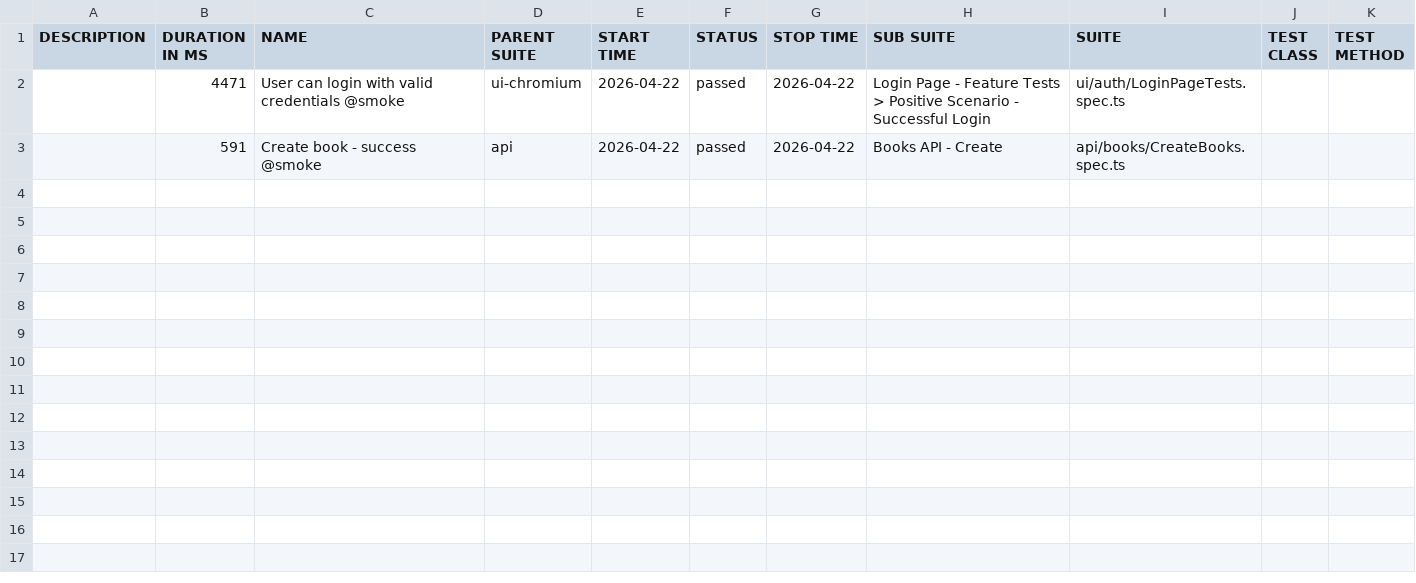
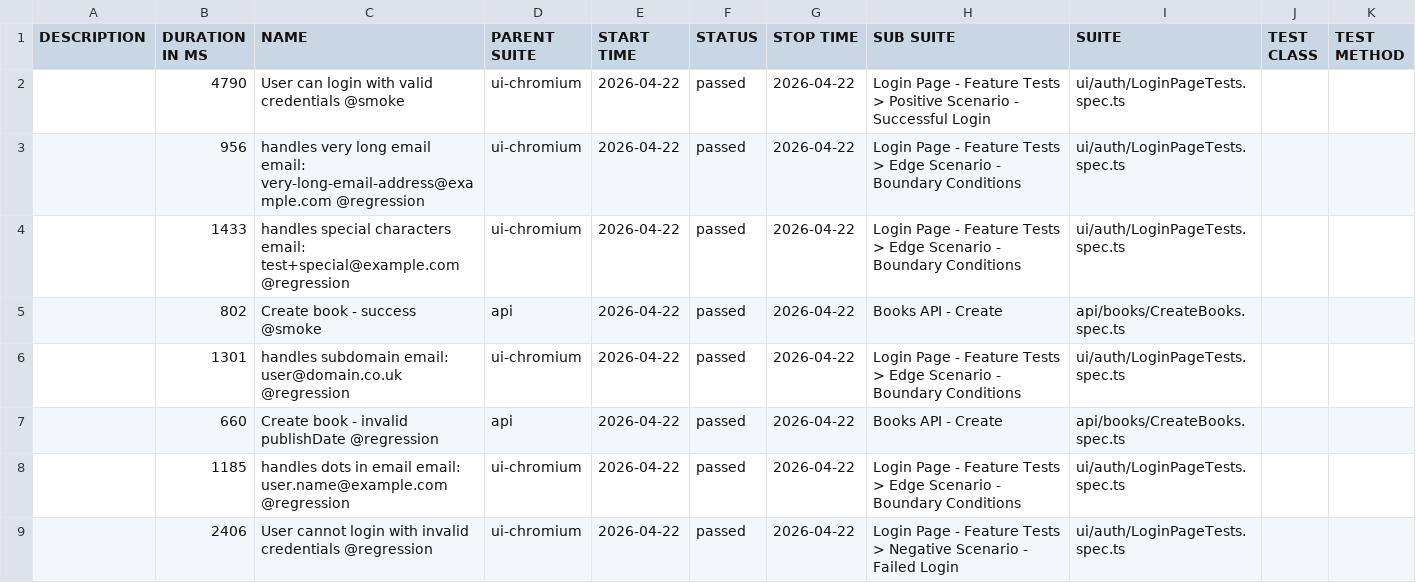
Before and after one commit to GalynaUdaltsova/bookstore-api-playwright, a CSV file: data/suites.csv, drawn as a sheet.

```diff
--- a/data/suites.csv
+++ b/data/suites.csv
@@ -1,3 +1,9 @@
 "DESCRIPTION","DURATION IN MS","NAME","PARENT SUITE","START TIME","STATUS","STOP TIME","SUB SUITE","SUITE","TEST CLASS","TEST METHOD"
-"","4471","User can login with valid credentials @smoke","ui-chromium","2026-04-22","passed","2026-04-22","Login Page - Feature Tests > Positive Scenario - Successful Login","ui/auth/LoginPageTests.spec.ts","",""
-"","591","Create book - success @smoke","api","2026-04-22","passed","2026-04-22","Books API - Create","api/books/CreateBooks.spec.ts","",""
+"","4790","User can login with valid credentials @smoke","ui-chromium","2026-04-22","passed","2026-04-22","Login Page - Feature Tests > Positive Scenario - Successful Login","ui/auth/LoginPageTests.spec.ts","",""
+"","956","handles very long email email: very-long-email-address@example.com @regression","ui-chromium","2026-04-22","passed","2026-04-22","Login Page - Feature Tests > Edge Scenario - Boundary Conditions","ui/auth/LoginPageTests.spec.ts","",""
+"","1433","handles special characters email: test+special@example.com @regression","ui-chromium","2026-04-22","passed","2026-04-22","Login Page - Feature Tests > Edge Scenario - Boundary Conditions","ui/auth/LoginPageTests.spec.ts","",""
+"","802","Create book - success @smoke","api","2026-04-22","passed","2026-04-22","Books API - Create","api/books/CreateBooks.spec.ts","",""
+"","1301","handles subdomain email: user@domain.co.uk @regression","ui-chromium","2026-04-22","passed","2026-04-22","Login Page - Feature Tests > Edge Scenario - Boundary Conditions","ui/auth/LoginPageTests.spec.ts","",""
+"","660","Create book - invalid publishDate @regression","api","2026-04-22","passed","2026-04-22","Books API - Create","api/books/CreateBooks.spec.ts","",""
+"","1185","handles dots in email email: user.name@example.com @regression","ui-chromium","2026-04-22","passed","2026-04-22","Login Page - Feature Tests > Edge Scenario - Boundary Conditions","ui/auth/LoginPageTests.spec.ts","",""
+"","2406","User cannot login with invalid credentials @regression","ui-chromium","2026-04-22","passed","2026-04-22","Login Page - Feature Tests > Negative Scenario - Failed Login","ui/auth/LoginPageTests.spec.ts","",""
```
Also changed, not shown: 31 other files.
